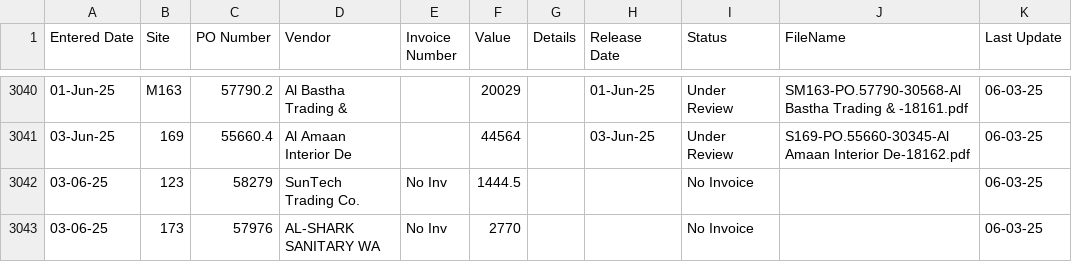
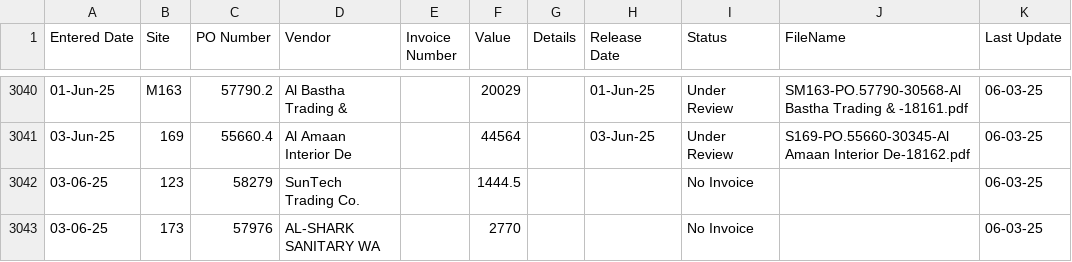
Before and after one commit to DC-database/Invoice, a CSV file: records.csv, drawn as a sheet; only a part is shown, gaps mark what is left out.

Commit message:
Add files via upload

```diff
--- a/records.csv
+++ b/records.csv
@@ -3041,3 +3041,3 @@ Entered Date,Site,PO Number,Vendor,Invoice Number,Value,Details,Release Date,Sta
 03-Jun-25,169,55660.4,Al Amaan Interior De,,44564,,03-Jun-25,Under Review,S169-PO.55660-30345-Al Amaan Interior De-18162.pdf,06-03-25
-03-06-25,123,58279,SunTech Trading Co. ,No Inv,1444.5,,,No Invoice,,06-03-25
-03-06-25,173,57976,AL-SHARK SANITARY WA,No Inv,2770,,,No Invoice,,06-03-25
+03-06-25,123,58279,SunTech Trading Co. ,,1444.5,,,No Invoice,,06-03-25
+03-06-25,173,57976,AL-SHARK SANITARY WA,,2770,,,No Invoice,,06-03-25
```
